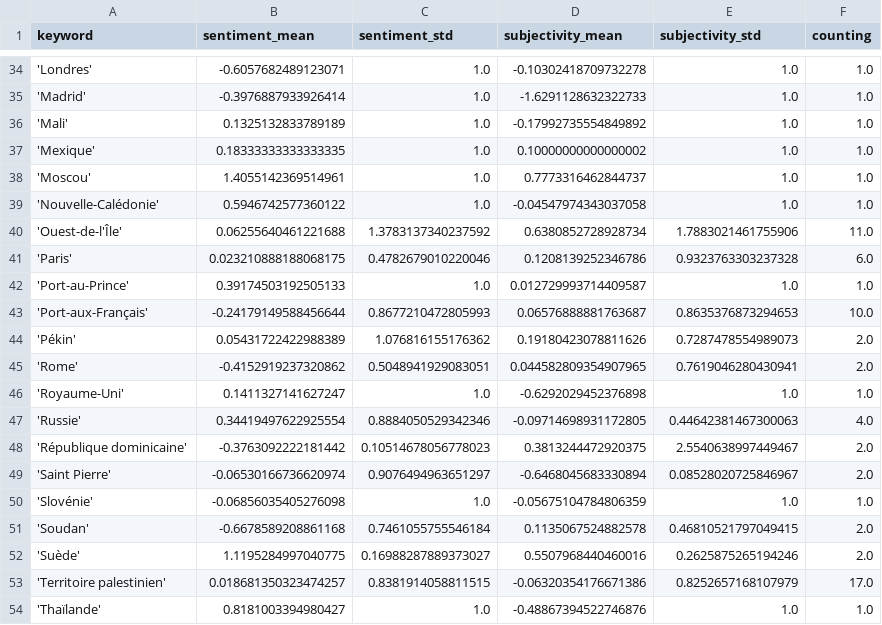
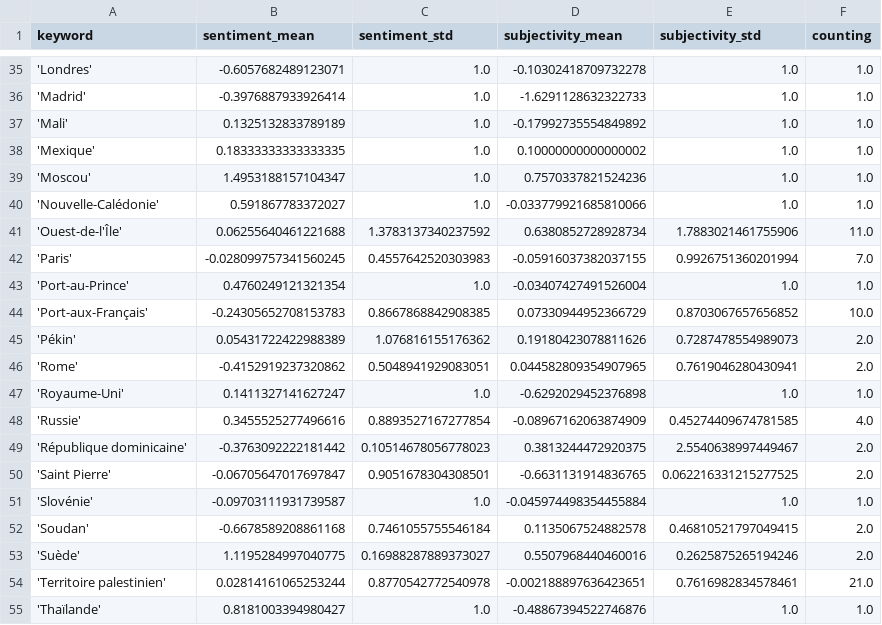
Before and after one commit to pg-ufr-news/emplacementChuchoter, a CSV file: csv/sentiments_keywords.csv, drawn as a sheet; only a part is shown, gaps mark what is left out; the diff covers the shown part only.

```diff
--- a/csv/sentiments_keywords.csv
+++ b/csv/sentiments_keywords.csv
@@ -37,8 +38,8 @@ keyword,sentiment_mean,sentiment_std,subjectivity_mean,subjectivity_std,counting
 'Mexique',0.18333333333333335,1.0,0.10000000000000002,1.0,1.0
-'Moscou',1.4055142369514961,1.0,0.7773316462844737,1.0,1.0
-'Nouvelle-Calédonie',0.5946742577360122,1.0,-0.04547974343037058,1.0,1.0
+'Moscou',1.4953188157104347,1.0,0.7570337821524236,1.0,1.0
+'Nouvelle-Calédonie',0.591867783372027,1.0,-0.033779921685810066,1.0,1.0
 'Ouest-de-l'Île',0.06255640461221688,1.3783137340237592,0.6380852728928734,1.7883021461755906,11.0
-'Paris',0.023210888188068175,0.4782679010220046,0.1208139252346786,0.9323763303237328,6.0
-'Port-au-Prince',0.39174503192505133,1.0,0.012729993714409587,1.0,1.0
-'Port-aux-Français',-0.24179149588456644,0.8677210472805993,0.06576888881763687,0.8635376873294653,10.0
+'Paris',-0.028099757341560245,0.4557642520303983,-0.05916037382037155,0.9926751360201994,7.0
+'Port-au-Prince',0.4760249121321354,1.0,-0.03407427491526004,1.0,1.0
+'Port-aux-Français',-0.24305652708153783,0.8667868842908385,0.07330944952366729,0.8703067657656852,10.0
 'Pékin',0.05431722422988389,1.076816155176362,0.19180423078811626,0.7287478554989073,2.0
@@ -46,9 +47,9 @@ keyword,sentiment_mean,sentiment_std,subjectivity_mean,subjectivity_std,counting
 'Royaume-Uni',0.1411327141627247,1.0,-0.6292029452376898,1.0,1.0
-'Russie',0.34419497622925554,0.8884050529342346,-0.09714698931172805,0.44642381467300063,4.0
+'Russie',0.3455525277496616,0.8893527167277854,-0.08967162063874909,0.45274409674781585,4.0
 'République dominicaine',-0.3763092222181442,0.10514678056778023,0.3813244472920375,2.5540638997449467,2.0
-'Saint Pierre',-0.06530166736620974,0.9076494963651297,-0.6468045683330894,0.08528020725846967,2.0
-'Slovénie',-0.06856035405276098,1.0,-0.05675104784806359,1.0,1.0
+'Saint Pierre',-0.06705647017697847,0.9051678304308501,-0.6631131914836765,0.062216331215277525,2.0
+'Slovénie',-0.09703111931739587,1.0,-0.045974498354455884,1.0,1.0
 'Soudan',-0.6678589208861168,0.7461055755546184,0.1135067524882578,0.46810521797049415,2.0
 'Suède',1.1195284997040775,0.16988287889373027,0.5507968440460016,0.2625875265194246,2.0
-'Territoire palestinien',0.018681350323474257,0.8381914058811515,-0.06320354176671386,0.8252657168107979,17.0
+'Territoire palestinien',0.02814161065253244,0.8770542772540978,-0.002188897636423651,0.7616982834578461,21.0
 'Thaïlande',0.8181003394980427,1.0,-0.48867394522746876,1.0,1.0
```
Also changed, not shown: 1 added row and 71 edited cells elsewhere in this file, csv/sentiments_locations.csv, csv/sentiments_misc.csv, 8 other files.
